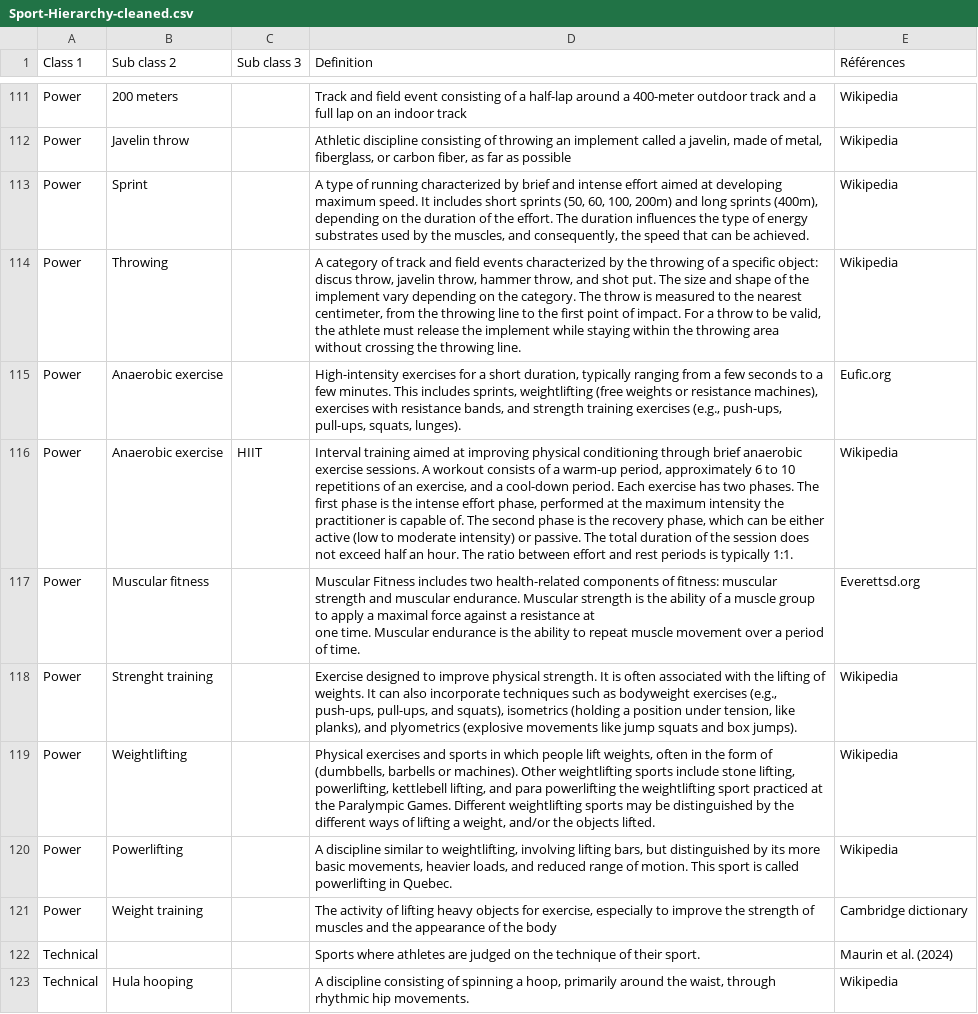
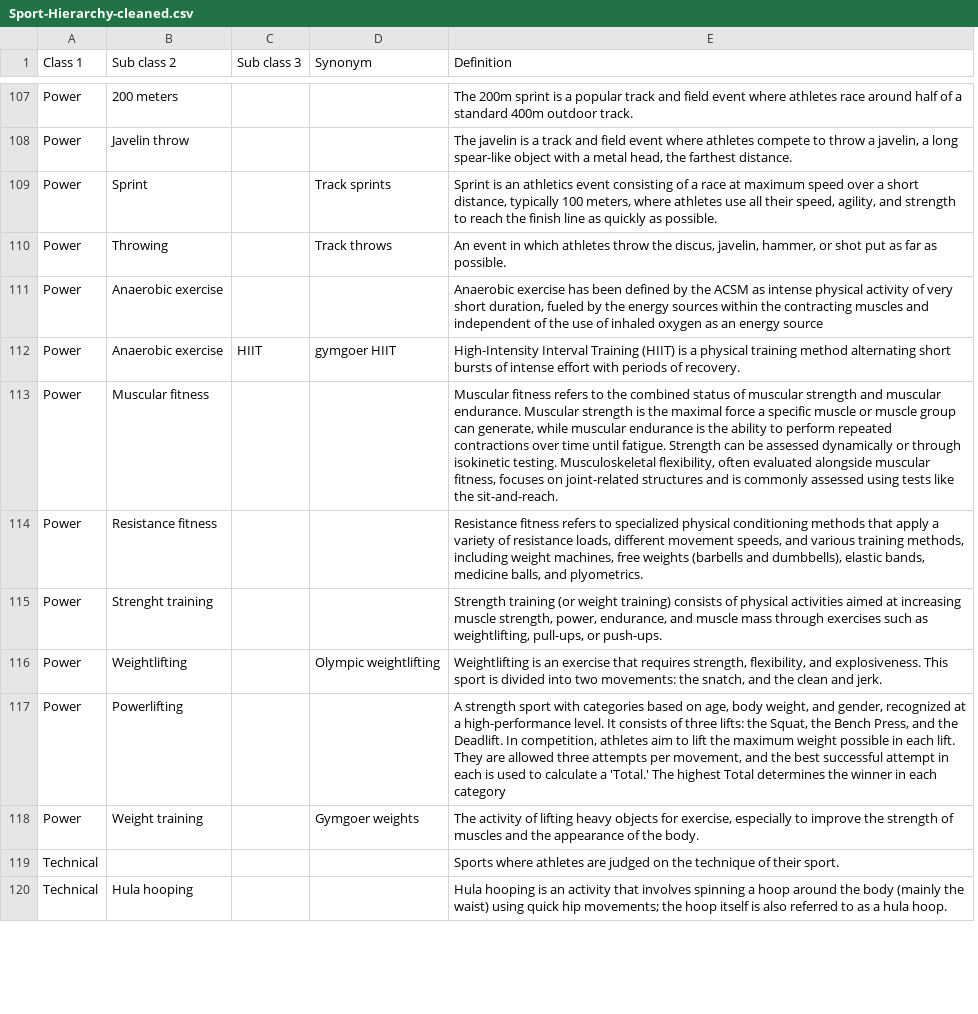
Before and after one commit to Wimmics/IADAS, a CSV file: pipeline-ontologie/data-csv/Sport-Hierarchy-cleaned.csv, drawn as a sheet; only a part is shown, gaps mark what is left out; removed rows and columns are numbered as before the commit, all else as after; ↵ is a line break in a cell; the diff covers the shown part only; the diff names each change by its address in the sheet, - before the commit and + after, or states it on an @@ line.

```diff
--- a/pipeline-ontologie/data-csv/Sport-Hierarchy-cleaned.csv
+++ b/pipeline-ontologie/data-csv/Sport-Hierarchy-cleaned.csv
+column D (Synonym), rows 109-112: Track sprints | Track throws |  | gymgoer HIIT; rows 116-118: Olympic weightlifting |  | Gymgoer weights
-column E (Références), rows 111-123: Wikipedia | Wikipedia | Wikipedia | Wikipedia | Eufic.org | Wikipedia | Everettsd.org | Wikipedia | Wikipedia | Wikipedia | Cambridge dictionary | Maurin et al. (2024) | Wikipedia
-E107 (Definition): Track and field event consisting of a half-lap around a 400-meter outdoor track and a full lap on an indoor track
+E107 (Definition): The 200m sprint is a popular track and field event where athletes race around half of a standard 400m outdoor track.
-E108 (Definition): Athletic discipline consisting of throwing an implement called a javelin, made of metal, fiberglass, or carbon fiber, as far as possible
+E108 (Definition): The javelin is a track and field event where athletes compete to throw a javelin, a long spear-like object with a metal head, the farthest distance.
-E109 (Definition): A type of running characterized by brief and intense effort aimed at developing maximum speed. It includes short sprints (50, 60, 100, 200m) and long sprints (400m), depending on the duration of the effort. The duration influences the type of energy substrates used by the muscles, and consequently, the speed that can be achieved.
+E109 (Definition): Sprint is an athletics event consisting of a race at maximum speed over a short distance, typically 100 meters, where athletes use all their speed, agility, and strength to reach the finish line as quickly as possible.
-E110 (Definition): A category of track and field events characterized by the throwing of a specific object: discus throw, javelin throw, hammer throw, and shot put. The size and shape of the implement vary depending on the category. The throw is measured to the nearest centimeter, from the throwing line to the first point of impact. For a throw to be valid, the athlete must release the implement while staying within the throwing area without crossing the throwing line.
+E110 (Definition): An event in which athletes throw the discus, javelin, hammer, or shot put as far as possible.
-E111 (Definition): High-intensity exercises for a short duration, typically ranging from a few seconds to a few minutes. This includes sprints, weightlifting (free weights or resistance machines), exercises with resistance bands, and strength training exercises (e.g., push-ups, pull-ups, squats, lunges).
+E111 (Definition): Anaerobic exercise has been defined by the ACSM as intense physical activity of very short duration, fueled by the energy sources within the contracting muscles and independent of the use of inhaled oxygen as an energy source
-E112 (Definition): Interval training aimed at improving physical conditioning through brief anaerobic exercise sessions. A workout consists of a warm-up period, approximately 6 to 10 repetitions of an exercise, and a cool-down period. Each exercise has two phases. The first phase is the intense effort phase, performed at the maximum intensity the practitioner is capable of. The second phase is the recovery phase, which can be either active (low to moderate intensity) or passive. The total duration of the session does not exceed half an hour. The ratio between effort and rest periods is typically 1:1.
+E112 (Definition): High-Intensity Interval Training (HIIT) is a physical training method alternating short bursts of intense effort with periods of recovery.
-E113 (Definition): Muscular Fitness includes two health-related components of fitness: muscular strength and muscular endurance. Muscular strength is the ability of a muscle group to apply a maximal force against a resistance at ↵ one time. Muscular endurance is the ability to repeat muscle movement over a period of time.
+E113 (Definition): Muscular fitness refers to the combined status of muscular strength and muscular endurance. Muscular strength is the maximal force a specific muscle or muscle group can generate, while muscular endurance is the ability to perform repeated contractions over time until fatigue. Strength can be assessed dynamically or through isokinetic testing. Musculoskeletal flexibility, often evaluated alongside muscular fitness, focuses on joint-related structures and is commonly assessed using tests like the sit-and-reach.
+row 114: Power | Resistance fitness |  |  | Resistance fitness refers to specialized physical conditioning methods that apply a variety of resistance loads, different movement speeds, and various training methods, including weight machines, free weights (barbells and dumbbells), elastic bands, medicine balls, and plyometrics.
-E115 (Definition): Exercise designed to improve physical strength. It is often associated with the lifting of weights. It can also incorporate techniques such as bodyweight exercises (e.g., push-ups, pull-ups, and squats), isometrics (holding a position under tension, like planks), and plyometrics (explosive movements like jump squats and box jumps).
+E115 (Definition): Strength training (or weight training) consists of physical activities aimed at increasing muscle strength, power, endurance, and muscle mass through exercises such as weightlifting, pull-ups, or push-ups.
-E116 (Definition): Physical exercises and sports in which people lift weights, often in the form of (dumbbells, barbells or machines). Other weightlifting sports include stone lifting, powerlifting, kettlebell lifting, and para powerlifting the weightlifting sport practiced at the Paralympic Games. Different weightlifting sports may be distinguished by the different ways of lifting a weight, and/or the objects lifted.
+E116 (Definition): Weightlifting is an exercise that requires strength, flexibility, and explosiveness. This sport is divided into two movements: the snatch, and the clean and jerk.
-E117 (Definition): A discipline similar to weightlifting, involving lifting bars, but distinguished by its more basic movements, heavier loads, and reduced range of motion. This sport is called powerlifting in Quebec.
+E117 (Definition): A strength sport with categories based on age, body weight, and gender, recognized at a high-performance level. It consists of three lifts: the Squat, the Bench Press, and the Deadlift. In competition, athletes aim to lift the maximum weight possible in each lift. They are allowed three attempts per movement, and the best successful attempt in each is used to calculate a 'Total.' The highest Total determines the winner in each category
-E118 (Definition): …of the body
+E118 (Definition): …of the body.
-E120 (Definition): A discipline consisting of spinning a hoop, primarily around the waist, through rhythmic hip movements.
+E120 (Definition): Hula hooping is an activity that involves spinning a hoop around the body (mainly the waist) using quick hip movements; the hoop itself is also referred to as a hula hoop.
```
Also changed, not shown: 4 added rows, 8 removed rows and 89 edited cells elsewhere in this file, pipeline-ontologie/data-csv-converted/Sport-Hierarchy-cleaned.csv, 5 other files.
